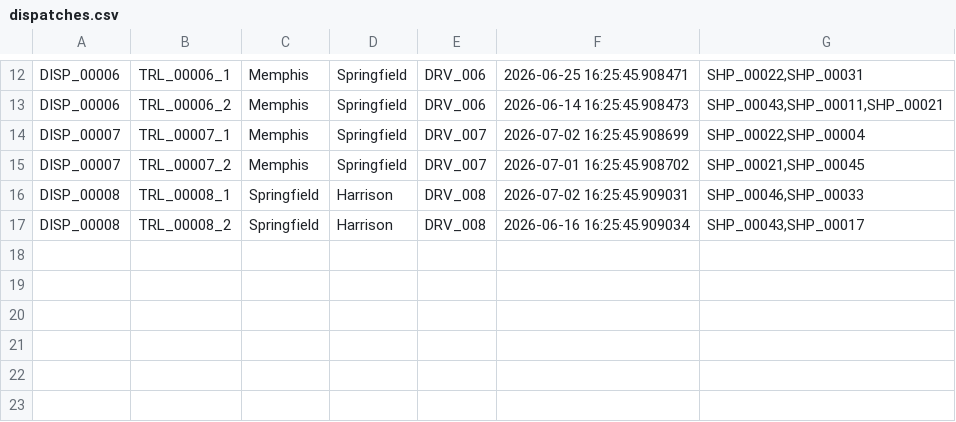
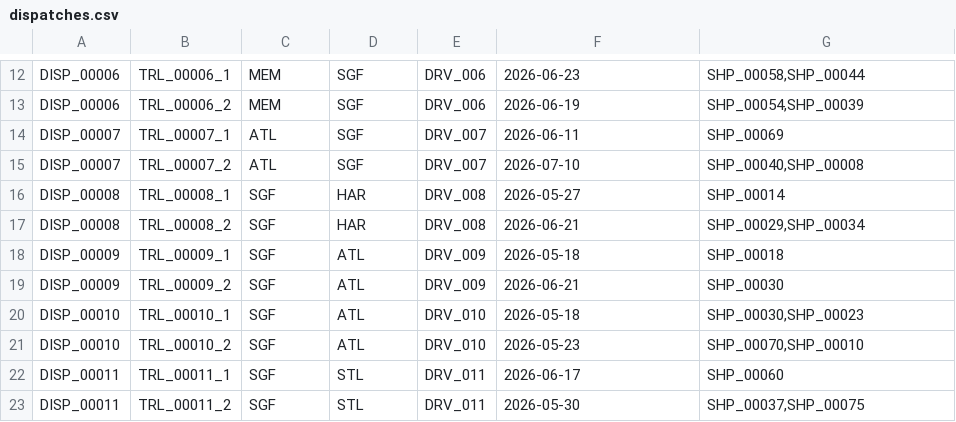
Before and after one commit to ankitsikka82/KPIs_Ontology_POC, a CSV file: dispatches.csv, drawn as a sheet; only a part is shown, gaps mark what is left out; the diff covers the shown part only; the diff names each change by its address in the sheet, - before the commit and + after, or states it on an @@ line.

```diff
--- a/dispatches.csv
+++ b/dispatches.csv
-C12:C13: Memphis
+C12:C13: MEM
-D12:D15: Springfield
+D12:D15: SGF
-F12: 2026-06-25 16:25:45.908471
+F12: 2026-06-23
-G12: SHP_00022,SHP_00031
+G12: SHP_00058,SHP_00044
-F13: 2026-06-14 16:25:45.908473
+F13: 2026-06-19
-G13: SHP_00043,SHP_00011,SHP_00021
+G13: SHP_00054,SHP_00039
-C14:C15: Memphis
+C14:C15: ATL
-F14: 2026-07-02 16:25:45.908699
+F14: 2026-06-11
-G14: SHP_00022,SHP_00004
+G14: SHP_00069
-F15: 2026-07-01 16:25:45.908702
+F15: 2026-07-10
-G15: SHP_00021,SHP_00045
+G15: SHP_00040,SHP_00008
-C16:C17: Springfield
+C16:C17: SGF
-D16:D17: Harrison
+D16:D17: HAR
-F16: 2026-07-02 16:25:45.909031
+F16: 2026-05-27
-G16: SHP_00046,SHP_00033
+G16: SHP_00014
-F17: 2026-06-16 16:25:45.909034
+F17: 2026-06-21
-G17: SHP_00043,SHP_00017
+G17: SHP_00029,SHP_00034
+row 18: DISP_00009 | TRL_00009_1 | SGF | ATL | DRV_009 | 2026-05-18 | SHP_00018
+row 19: DISP_00009 | TRL_00009_2 | SGF | ATL | DRV_009 | 2026-06-21 | SHP_00030
+row 20: DISP_00010 | TRL_00010_1 | SGF | ATL | DRV_010 | 2026-05-18 | SHP_00030,SHP_00023
+row 21: DISP_00010 | TRL_00010_2 | SGF | ATL | DRV_010 | 2026-05-23 | SHP_00070,SHP_00010
+row 22: DISP_00011 | TRL_00011_1 | SGF | STL | DRV_011 | 2026-06-17 | SHP_00060
+row 23: DISP_00011 | TRL_00011_2 | SGF | STL | DRV_011 | 2026-05-30 | SHP_00037,SHP_00075
```
Also changed, not shown: 1 added row, 1 removed row and 40 edited cells elsewhere in this file, cube_utilization.csv, planned_movements.csv, 14 other files.
